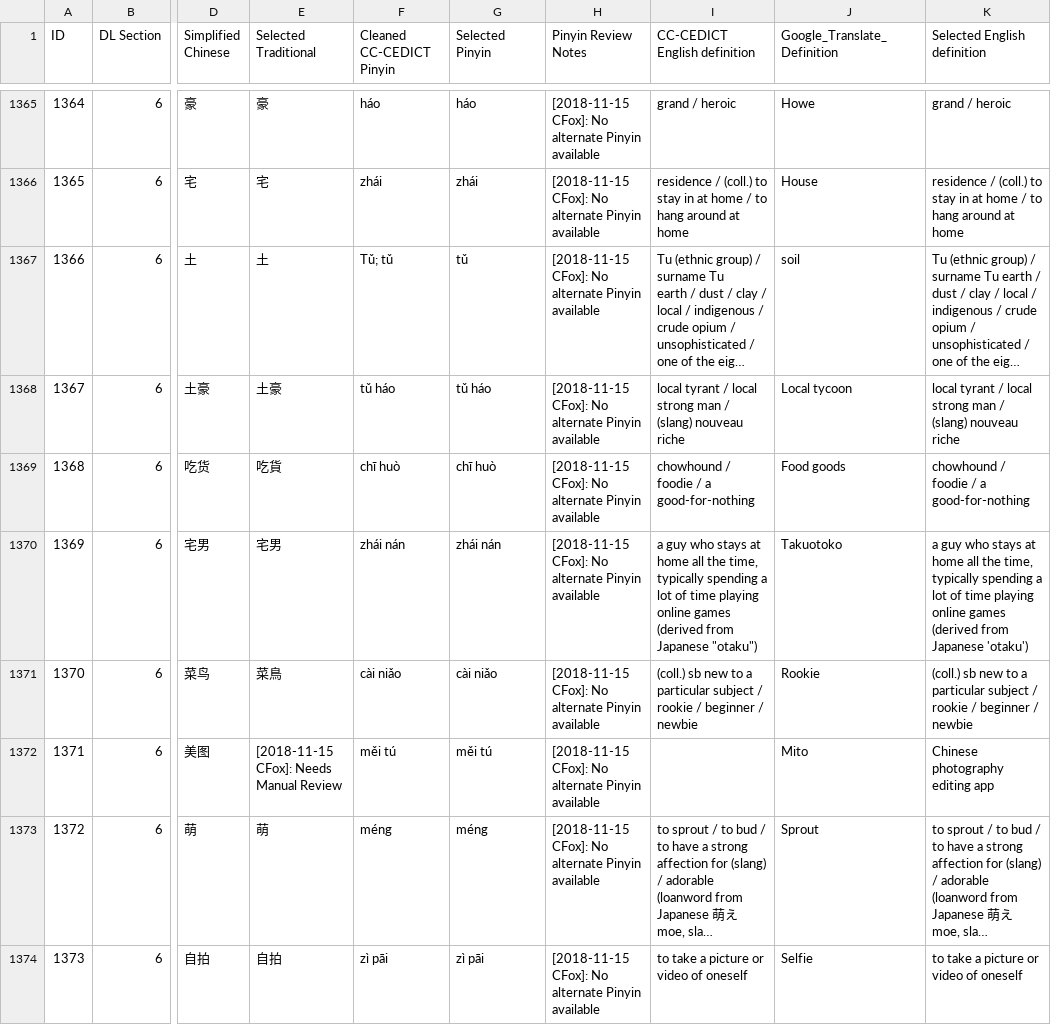
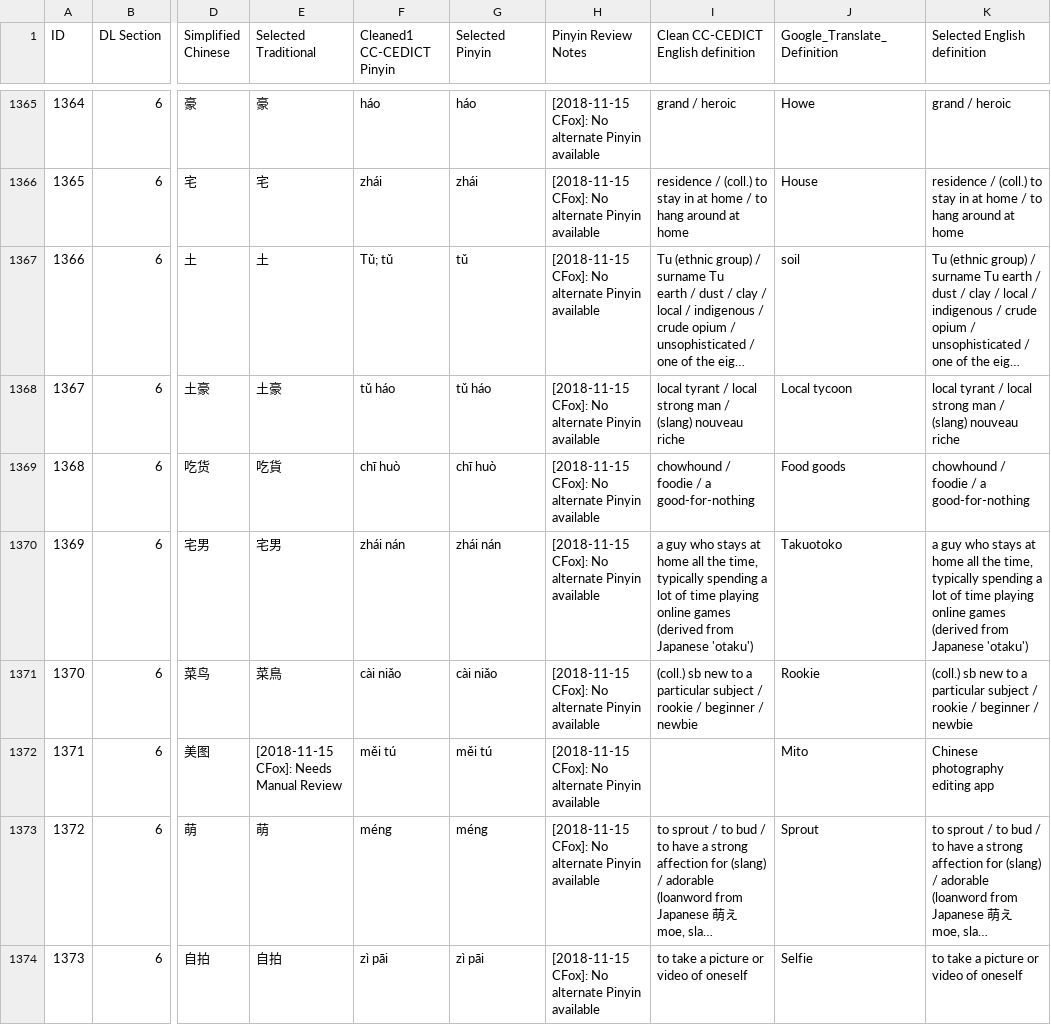
Before and after one commit to anki-decks/anki-deck-for-duolingo-chinese, a TSV file: words.tsv, drawn as a sheet; only a part is shown, gaps mark what is left out; long unchanged cells end in …; the diff covers the shown part only; the diff names each change by its address in the sheet, - before the commit and + after, or states it on an @@ line.

```diff
--- a/words.tsv
+++ b/words.tsv
-F1: Cleaned CC-CEDICT Pinyin
+F1: Cleaned1 CC-CEDICT Pinyin
-I1: CC-CEDICT English definition
+I1: Clean CC-CEDICT English definition
-I1370: …from Japanese "otaku")
+I1370: …from Japanese 'otaku')
```
Also changed, not shown: 13 edited cells elsewhere in this file.
